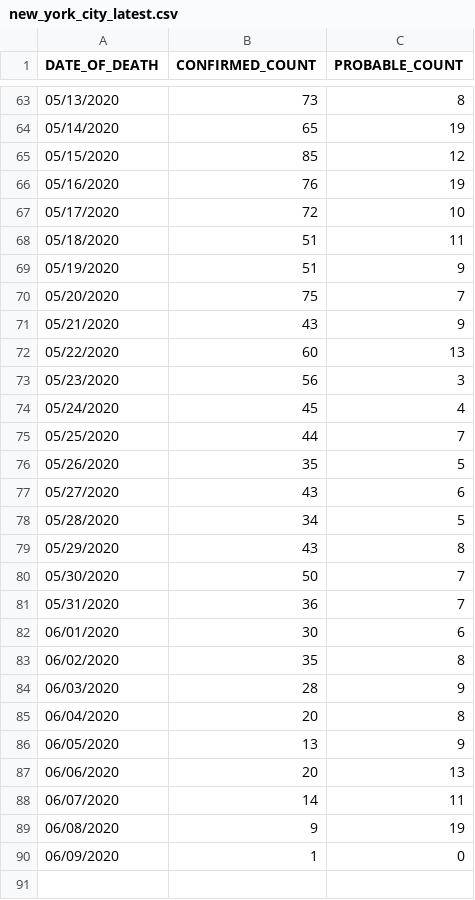
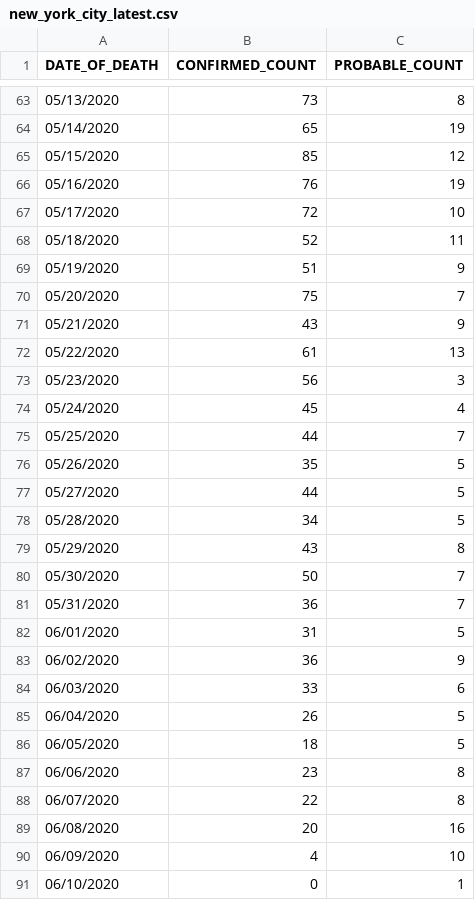
Before and after one commit to rvaughan/coronavirus-data, a CSV file: usa/new_york_city_latest.csv, drawn as a sheet; only a part is shown, gaps mark what is left out; the diff covers the shown part only.

```diff
--- a/usa/new_york_city_latest.csv
+++ b/usa/new_york_city_latest.csv
@@ -67,3 +67,3 @@ DATE_OF_DEATH,CONFIRMED_COUNT,PROBABLE_COUNT
 05/17/2020,72,10
-05/18/2020,51,11
+05/18/2020,52,11
 05/19/2020,51,9
@@ -71,3 +71,3 @@ DATE_OF_DEATH,CONFIRMED_COUNT,PROBABLE_COUNT
 05/21/2020,43,9
-05/22/2020,60,13
+05/22/2020,61,13
 05/23/2020,56,3
@@ -76,3 +76,3 @@ DATE_OF_DEATH,CONFIRMED_COUNT,PROBABLE_COUNT
 05/26/2020,35,5
-05/27/2020,43,6
+05/27/2020,44,5
 05/28/2020,34,5
@@ -81,10 +81,11 @@ DATE_OF_DEATH,CONFIRMED_COUNT,PROBABLE_COUNT
 05/31/2020,36,7
-06/01/2020,30,6
-06/02/2020,35,8
-06/03/2020,28,9
-06/04/2020,20,8
-06/05/2020,13,9
-06/06/2020,20,13
-06/07/2020,14,11
-06/08/2020,9,19
-06/09/2020,1,0
+06/01/2020,31,5
+06/02/2020,36,9
+06/03/2020,33,6
+06/04/2020,26,5
+06/05/2020,18,5
+06/06/2020,23,8
+06/07/2020,22,8
+06/08/2020,20,16
+06/09/2020,4,10
+06/10/2020,0,1
```
Also changed, not shown: 8 edited cells elsewhere in this file.
